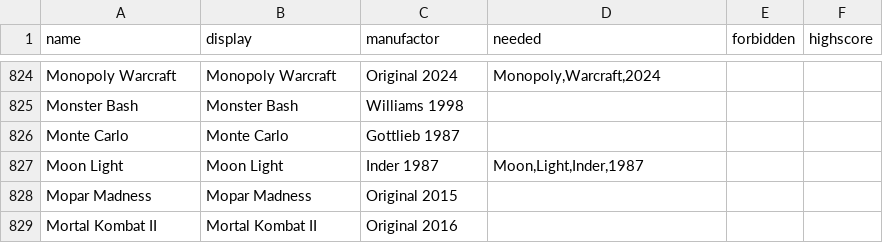
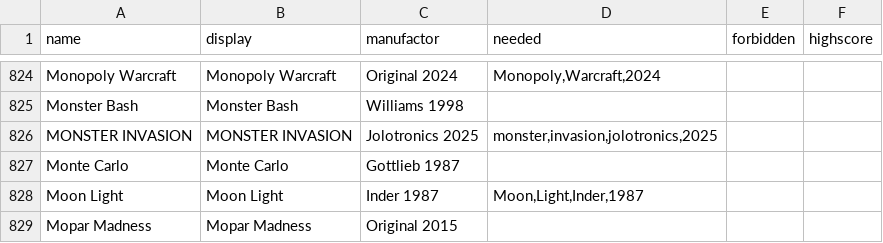
Before and after one commit to BA5T1/tablearray, a CSV file: tablearray.csv, drawn as a sheet; only a part is shown, gaps mark what is left out; the shorter side is filled out with more unchanged rows.

Commit message:
Update tablearray.csv

```diff
--- a/tablearray.csv
+++ b/tablearray.csv
@@ -825,2 +825,3 @@ Monopoly Warcraft,Monopoly Warcraft,Original 2024,"Monopoly,Warcraft,2024",,
 Monster Bash,Monster Bash,Williams 1998,,,
+MONSTER INVASION,MONSTER INVASION,Jolotronics 2025,"monster,invasion,jolotronics,2025",,
 Monte Carlo,Monte Carlo,Gottlieb 1987,,,
```
